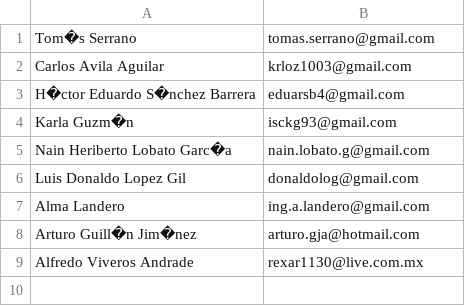
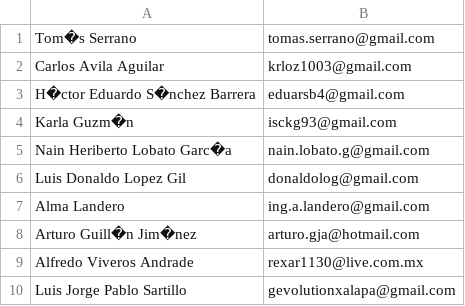
Before and after one commit to TSEFGE/FGE, a CSV file: directorio.csv, drawn as a sheet; the diff names each change by its address in the sheet, - before the commit and + after, or states it on an @@ line.

Commit message:
Luis add my name and email

```diff
--- a/directorio.csv
+++ b/directorio.csv
+row 10: Luis Jorge Pablo Sartillo | gevolutionxalapa@gmail.com
```
